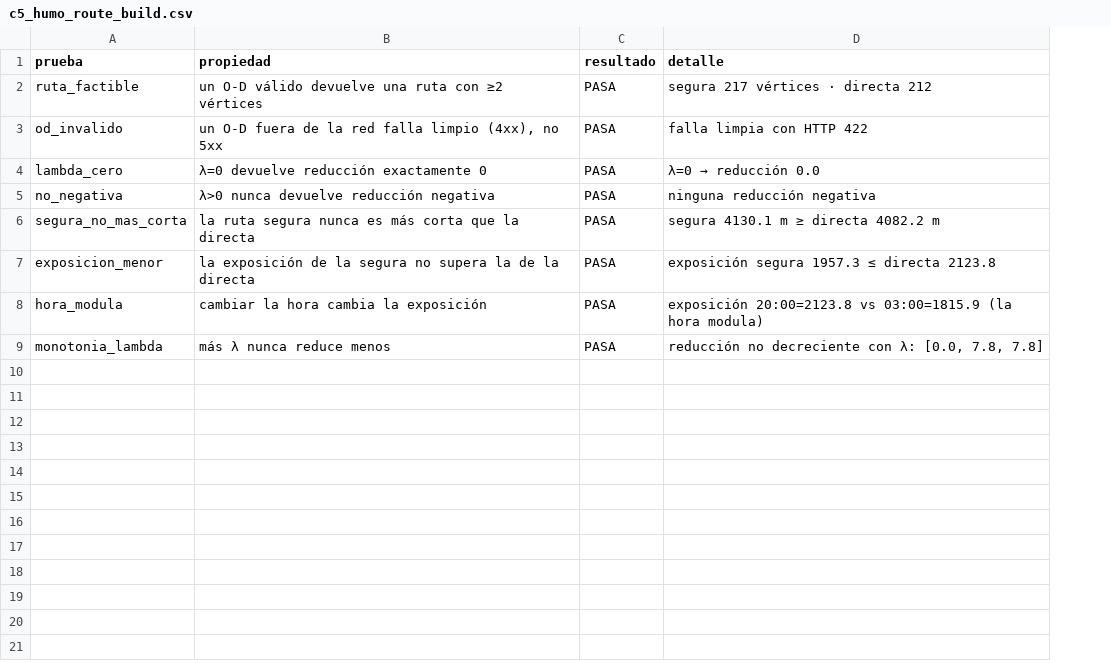
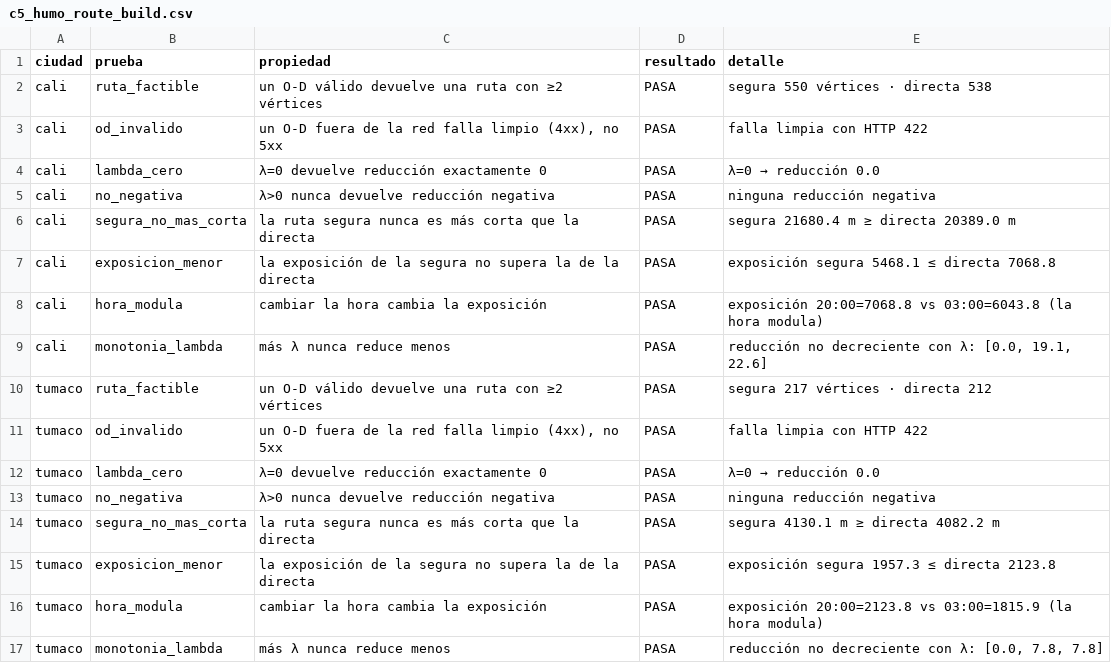
Before and after one commit to englergz/NomadaAI, a CSV file: services/api/artifacts/eval/c5_humo_route_build.csv, drawn as a sheet; the diff names each change by its address in the sheet, - before the commit and + after, or states it on an @@ line.

Commit message:
Pruebas de humo de route/build por cada ciudad que rutea (16/16 en Tumaco y Cali); DISENO_FUTURO refleja que Cali ya tiene grafo vial

```diff
--- a/services/api/artifacts/eval/c5_humo_route_build.csv
+++ b/services/api/artifacts/eval/c5_humo_route_build.csv
+column A (ciudad), rows 10-17: all tumaco
+row 2: cali | ruta_factible | un O-D válido devuelve una ruta con ≥2 vértices | PASA | segura 550 vértices · directa 538
+row 3: cali | od_invalido | un O-D fuera de la red falla limpio (4xx), no 5xx | PASA | falla limpia con HTTP 422
+row 4: cali | lambda_cero | λ=0 devuelve reducción exactamente 0 | PASA | λ=0 → reducción 0.0
+row 5: cali | no_negativa | λ>0 nunca devuelve reducción negativa | PASA | ninguna reducción negativa
+row 6: cali | segura_no_mas_corta | la ruta segura nunca es más corta que la directa | PASA | segura 21680.4 m ≥ directa 20389.0 m
+row 7: cali | exposicion_menor | la exposición de la segura no supera la de la directa | PASA | exposición segura 5468.1 ≤ directa 7068.8
+row 8: cali | hora_modula | cambiar la hora cambia la exposición | PASA | exposición 20:00=7068.8 vs 03:00=6043.8 (la hora modula)
+row 9: cali | monotonia_lambda | más λ nunca reduce menos | PASA | reducción no decreciente con λ: [0.0, 19.1, 22.6]
```
Also changed, not shown: 2 other files.
